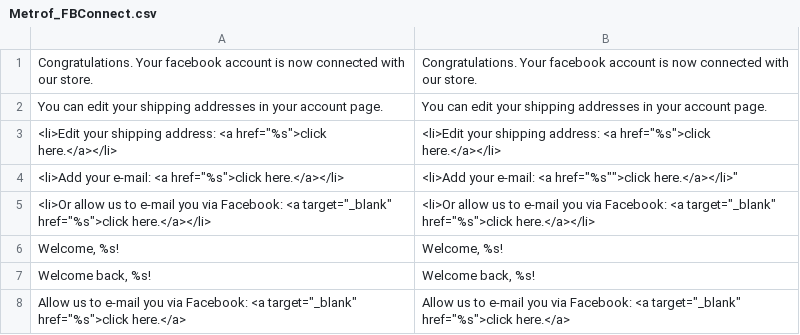
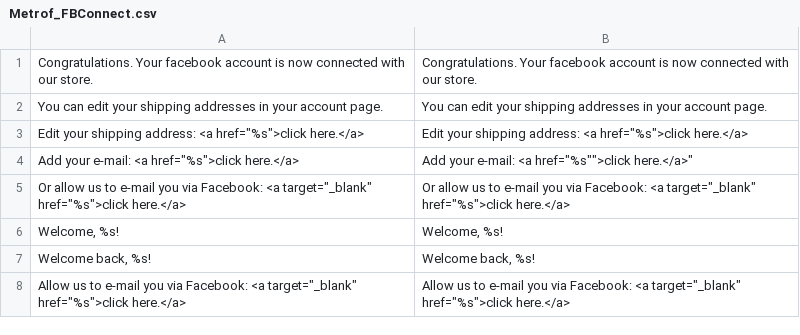
Before and after one commit to markkimsal/Metrof_FBConnect, a CSV file: locale/en_US/Metrof_FBConnect.csv, drawn as a sheet; only a part is shown.

```diff
--- a/locale/en_US/Metrof_FBConnect.csv
+++ b/locale/en_US/Metrof_FBConnect.csv
@@ -2,5 +2,5 @@
 "You can edit your shipping addresses in your account page.","You can edit your shipping addresses in your account page."
-"<li>Edit your shipping address: <a href=""%s"">click here.</a></li>","<li>Edit your shipping address: <a href=""%s"">click here.</a></li>"
-"<li>Add your e-mail: <a href=""%s"">click here.</a></li>","<li>Add your e-mail: <a href=""%"s"">click here.</a></li>"
-"<li>Or allow us to e-mail you via Facebook: <a target=""_blank"" href=""%s"">click here.</a></li>","<li>Or allow us to e-mail you via Facebook: <a target=""_blank"" href=""%s"">click here.</a></li>"
+"Edit your shipping address: <a href=""%s"">click here.</a>","Edit your shipping address: <a href=""%s"">click here.</a>"
+"Add your e-mail: <a href=""%s"">click here.</a>","Add your e-mail: <a href=""%"s"">click here.</a>"
+"Or allow us to e-mail you via Facebook: <a target=""_blank"" href=""%s"">click here.</a>","Or allow us to e-mail you via Facebook: <a target=""_blank"" href=""%s"">click here.</a>"
 "Welcome, %s!","Welcome, %s!"
```
Also changed, not shown: locale/de_DE/Metrof_FBConnect.csv, locale/es_ES/Metrof_FBConnect.csv, 1 other file.
